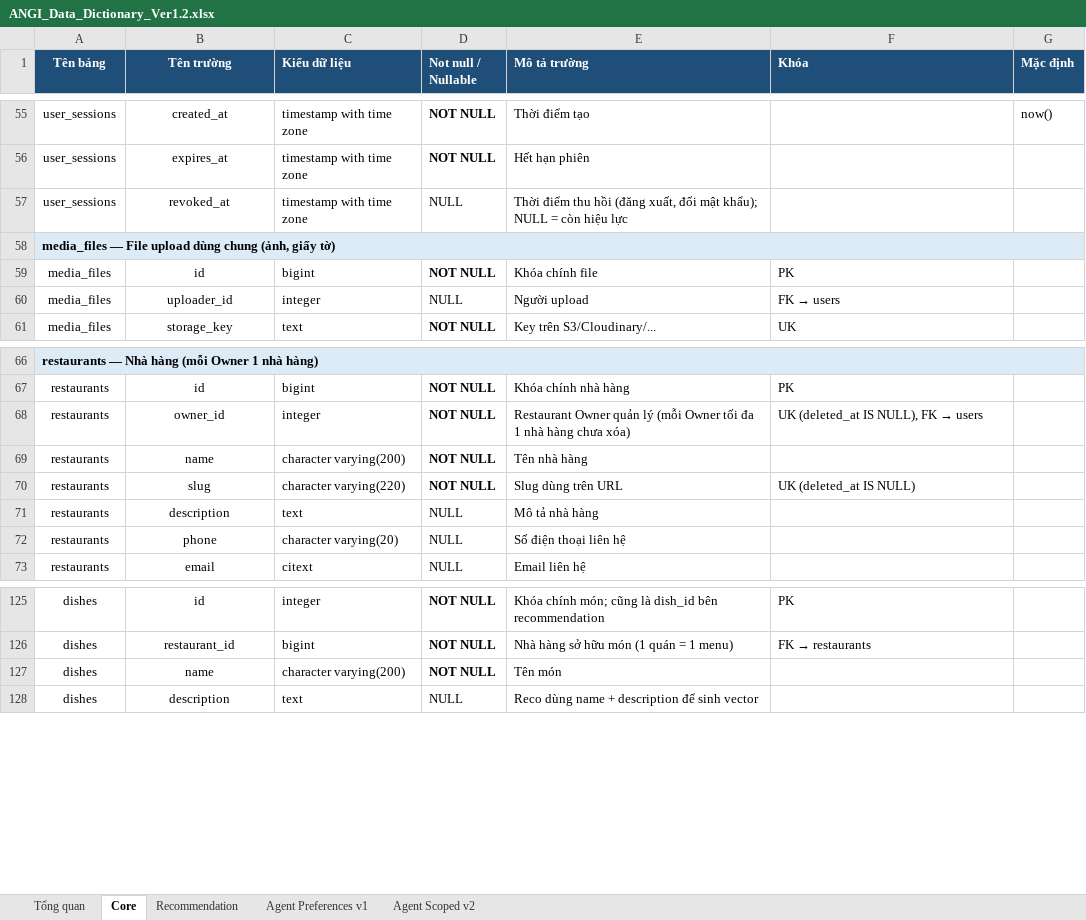
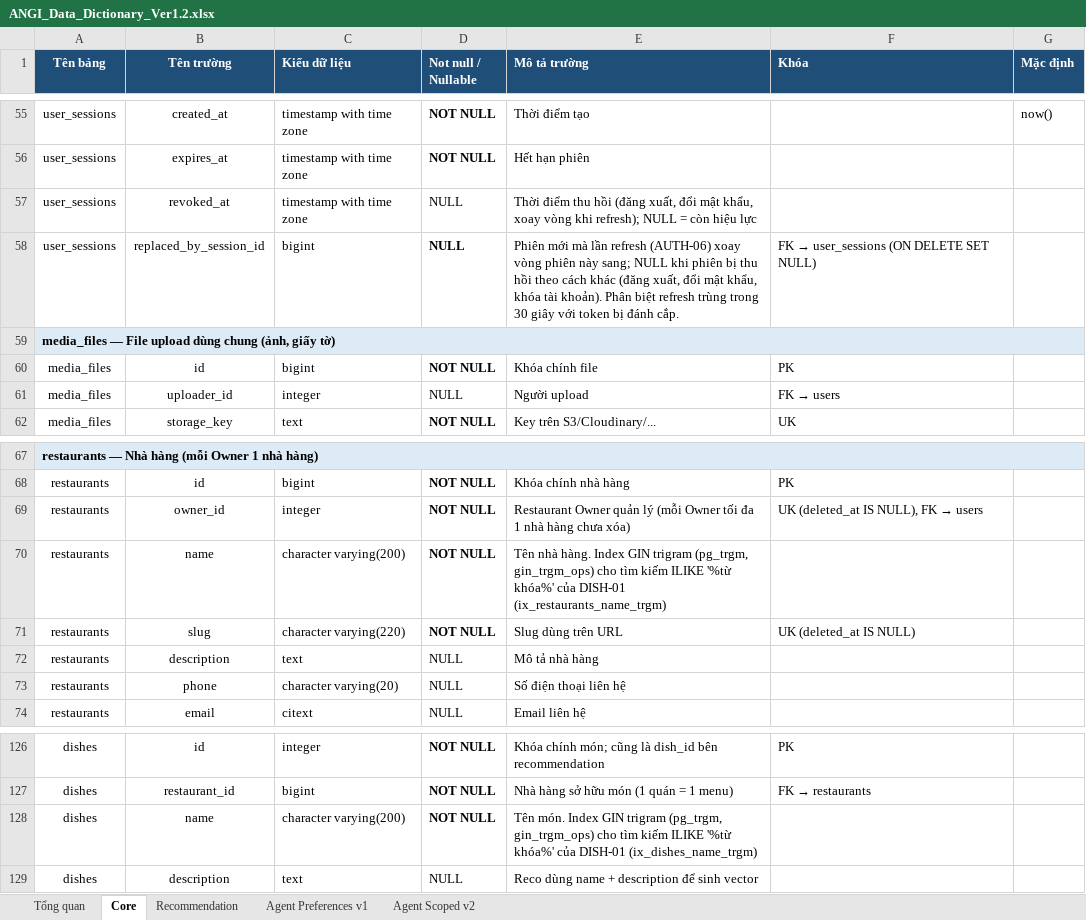
Before and after one commit to predtn/angi-backend, an Excel workbook: .docs/ANGI_Data_Dictionary_Ver1.2.xlsx, sheet Core, drawn as a sheet; only a part is shown, gaps mark what is left out; values as stored, in another font and other column widths than the file's, no borders; addresses are those after the commit; the diff names each change by its address in the sheet, - before the commit and + after, or states it on an @@ line.

```diff
--- a/.docs/ANGI_Data_Dictionary_Ver1.2.xlsx (sheet Core)
+++ b/.docs/ANGI_Data_Dictionary_Ver1.2.xlsx (sheet Core)
-E57 (Mô tả trường): …đổi mật khẩu); NULL =…
+E57 (Mô tả trường): …đổi mật khẩu, xoay vòng khi refresh); NULL =…
+row 58: user_sessions | replaced_by_session_id | bigint | NULL | Phiên mới mà lần refresh (AUTH-06) xoay vòng phiên này sang; NULL khi phiên bị thu hồi theo cách khác (đăng xuất, đổi mật khẩu, khóa tài khoản). Phân biệt refresh trùng trong 30 giây với token bị đánh cắp. | FK → user_sessions (ON DELETE SET NULL)
-E70 (Mô tả trường): Tên nhà hàng
+E70 (Mô tả trường): Tên nhà hàng. Index GIN trigram (pg_trgm, gin_trgm_ops) cho tìm kiếm ILIKE '%từ khóa%' của DISH-01 (ix_restaurants_name_trgm)
-E128 (Mô tả trường): Tên món
+E128 (Mô tả trường): Tên món. Index GIN trigram (pg_trgm, gin_trgm_ops) cho tìm kiếm ILIKE '%từ khóa%' của DISH-01 (ix_dishes_name_trgm)
```
Also changed, not shown: sheet Tổng quan, sheet Recommendation, .docs/ANGI_API_Design_Ver1.8.xlsx, 1 other file.
